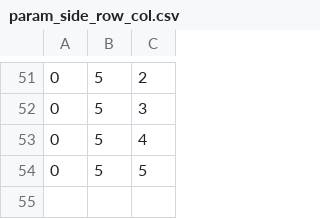
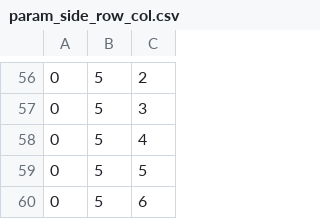
Before and after one commit to SeNSE-lab/whiskitphysics, a CSV file: code/data/whisker_param_average_rat/param_side_row_col.csv, drawn as a sheet; only a part is shown, gaps mark what is left out; the diff covers the shown part only.

```diff
--- a/code/data/whisker_param_average_rat/param_side_row_col.csv
+++ b/code/data/whisker_param_average_rat/param_side_row_col.csv
@@ -54 +59,2 @@
 0,5,5
+0,5,6
```
Also changed, not shown: 5 added rows elsewhere in this file, code/data/whisker_param_average_rat/param_angles.csv, code/data/whisker_param_average_rat/param_bp_angles.csv, 40 other files.
